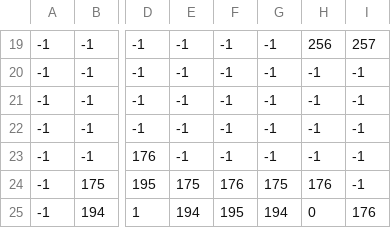
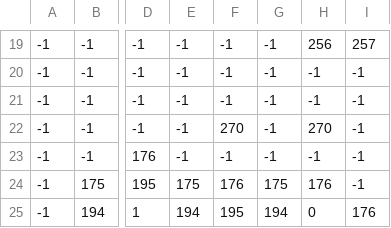
Before and after one commit to hhanhvu99/SE102.Nhap-mon-phat-trien-Game, a CSV file: Game/Script/Map/TestTile.csv, drawn as a sheet; only a part is shown, gaps mark what is left out; the diff names each change by its address in the sheet, - before the commit and + after, or states it on an @@ line.

```diff
--- a/Game/Script/Map/TestTile.csv
+++ b/Game/Script/Map/TestTile.csv
-F22: -1
+F22: 270
-H22: -1
+H22: 270
```
Also changed, not shown: 24 other files.
